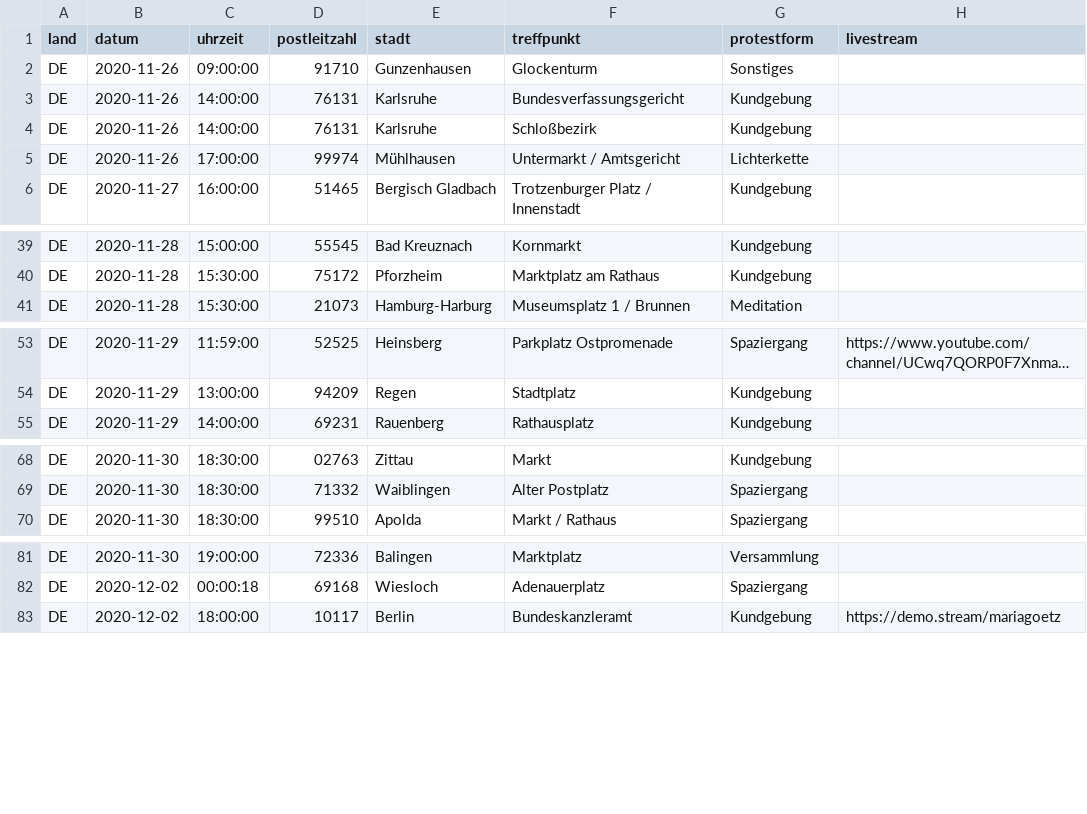
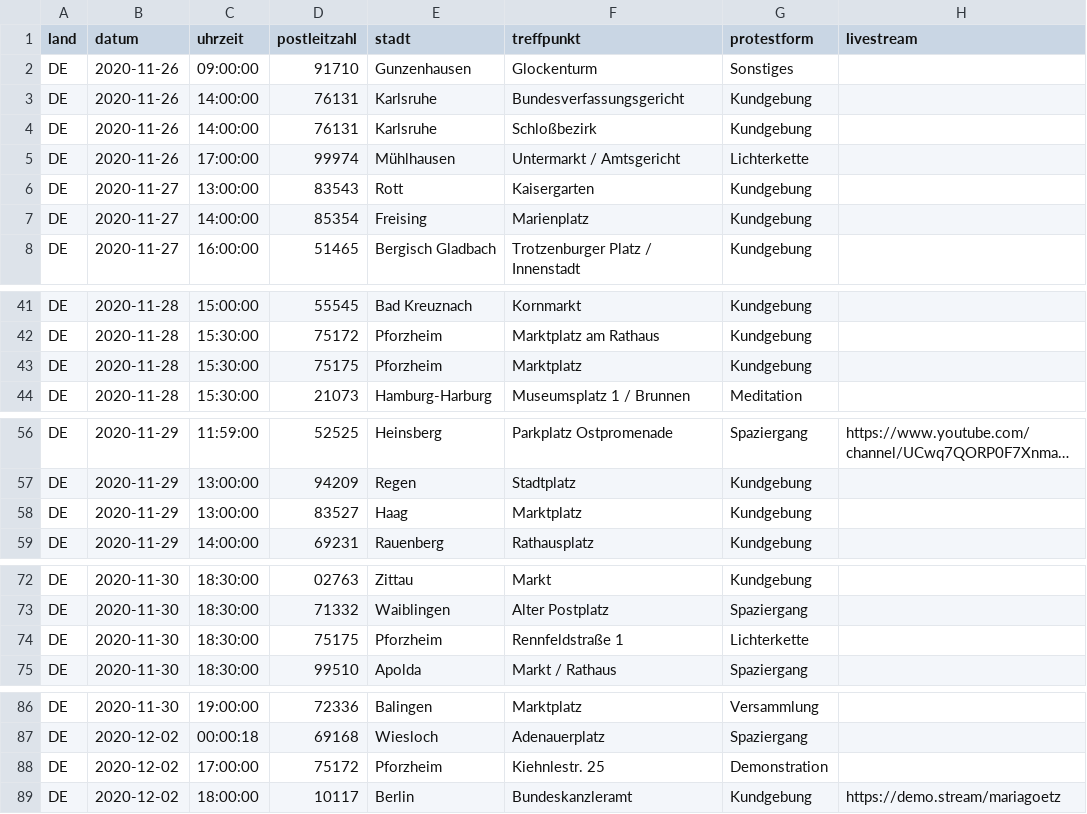
Before and after one commit to anonymous-tld/m.terminkalender.top, a CSV file: _data/demotermine.csv, drawn as a sheet; only a part is shown, gaps mark what is left out; long unchanged cells end in …; the diff names each change by its address in the sheet, - before the commit and + after, or states it on an @@ line.

Commit message:
Update demotermine.csv from https://demo.terminkalender.top/demotermine.csv

```diff
--- a/_data/demotermine.csv
+++ b/_data/demotermine.csv
+row 6: DE | 2020-11-27 | 13:00:00 | 83543 | Rott | Kaisergarten | Kundgebung
+row 7: DE | 2020-11-27 | 14:00:00 | 85354 | Freising | Marienplatz | Kundgebung
+row 43: DE | 2020-11-28 | 15:30:00 | 75175 | Pforzheim | Marktplatz | Kundgebung
+row 58: DE | 2020-11-29 | 13:00:00 | 83527 | Haag | Marktplatz | Kundgebung
+row 74: DE | 2020-11-30 | 18:30:00 | 75175 | Pforzheim | Rennfeldstraße 1 | Lichterkette
+row 88: DE | 2020-12-02 | 17:00:00 | 75172 | Pforzheim | Kiehnlestr. 25 | Demonstration
```
